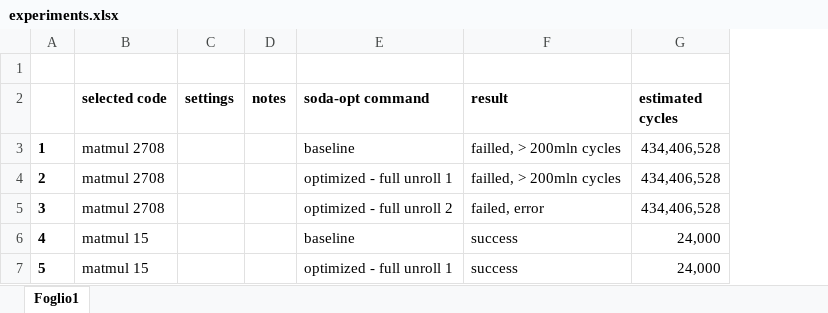
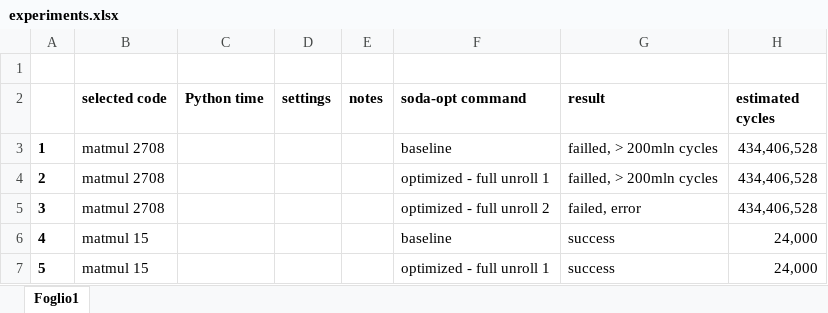
Before and after one commit to dmsgnn/master-thesis, an Excel workbook: experiments.xlsx, sheet Foglio1, drawn as a sheet; only a part is shown; values as stored, in another font and other column widths than the file's, no borders; the diff covers the shown part only; the diff names each change by its address in the sheet, - before the commit and + after, or states it on an @@ line.

```diff
--- a/experiments.xlsx (sheet Foglio1)
+++ b/experiments.xlsx (sheet Foglio1)
+column C (Python time), empty
```
Also changed, not shown: 2 added rows elsewhere in this sheet, formulas that keep their value, 16 other files.
